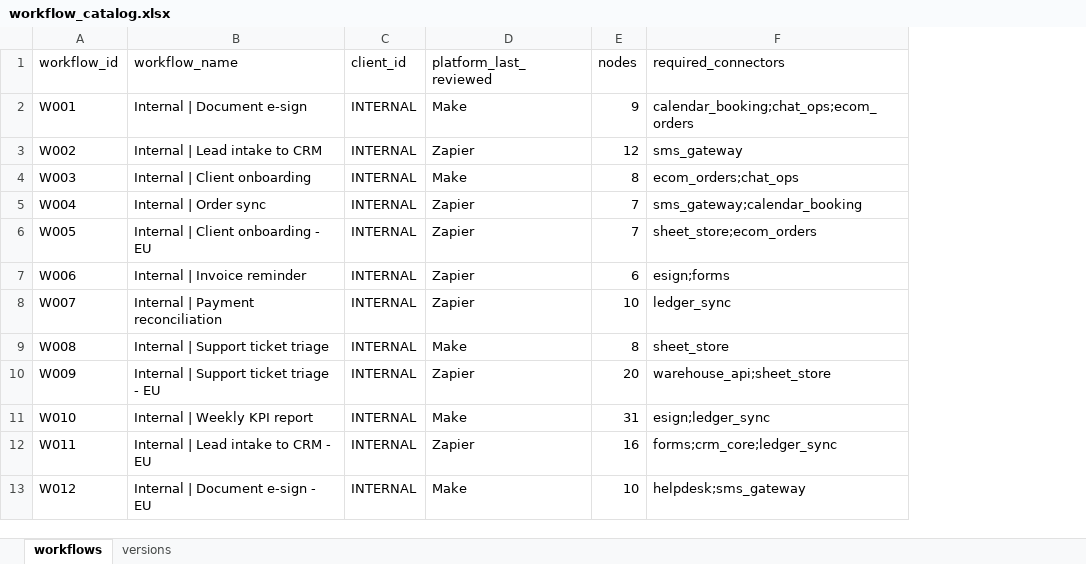
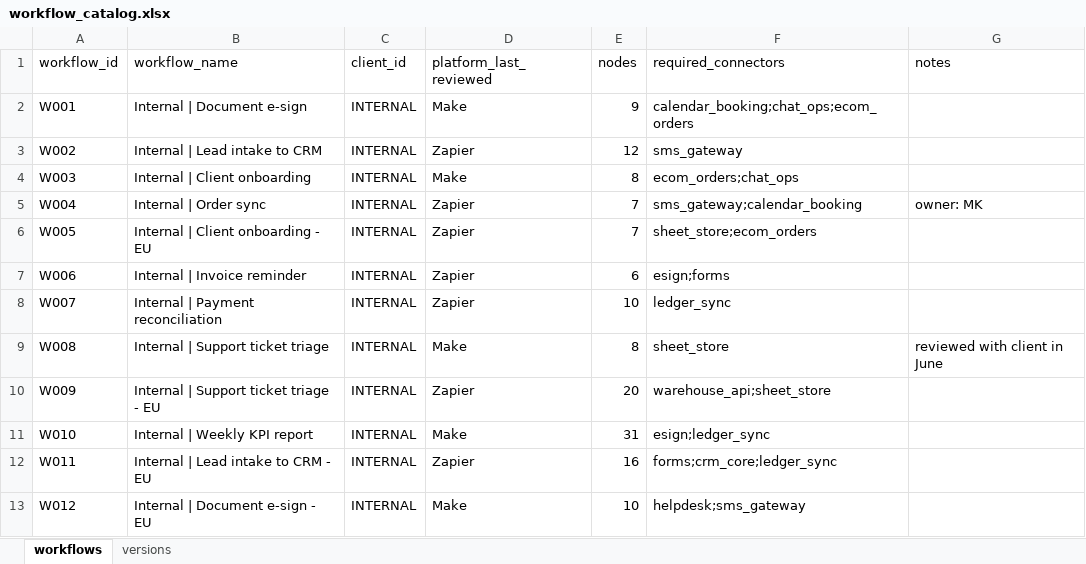
Before and after one commit to AMATECH123/https-github.com-AMATECH123-Jobs-and-Salaries-in-Data-Science-Regression-, an Excel workbook: project_mark_task/inputs/workflow_catalog.xlsx, sheet workflows, drawn as a sheet; only a part is shown; values as stored, in another font and other column widths than the file's, no borders; the diff names each change by its address in the sheet, - before the commit and + after, or states it on an @@ line.

```diff
--- a/project_mark_task/inputs/workflow_catalog.xlsx (sheet workflows)
+++ b/project_mark_task/inputs/workflow_catalog.xlsx (sheet workflows)
+column G (notes), rows 5-9: owner: MK |  |  |  | reviewed with client in June
```
Also changed, not shown: project_mark_task/inputs/client_master.xlsx, 23 other files.
